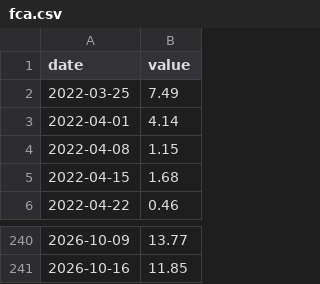
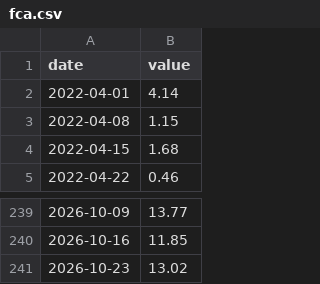
Before and after one commit to mayankmohan1992/india-macro-war-room, a CSV file: api/v1/series/fca.csv, drawn as a sheet; only a part is shown, gaps mark what is left out; removed rows and columns are numbered as before the commit, all else as after; the diff names each change by its address in the sheet, - before the commit and + after, or states it on an @@ line.

```diff
--- a/api/v1/series/fca.csv
+++ b/api/v1/series/fca.csv
-row 2: 2022-03-25 | 7.49
+row 241: 2026-10-23 | 13.02
```
Also changed, not shown: api/v1/latest.csv, api/v1/series/bankdep.csv, 57 other files.
